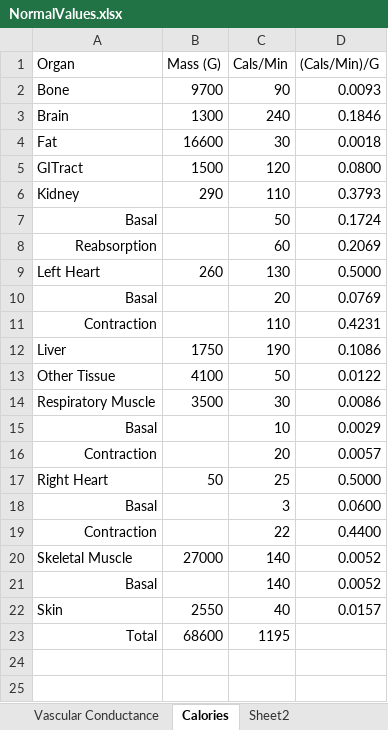
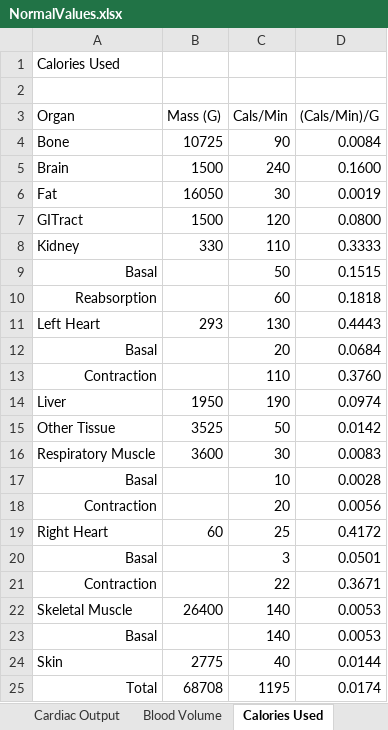
Before and after one commit to HumMod/biosim.github.com, an Excel workbook: NormalValues/NormalValues.xlsx, sheet Calories Used, drawn as a sheet; values as stored, in another font and other column widths than the file's, no borders; addresses are those after the commit; the diff names each change by its address in the sheet, - before the commit and + after, or states it on an @@ line.

```diff
--- a/NormalValues/NormalValues.xlsx (sheet Calories Used)
+++ b/NormalValues/NormalValues.xlsx (sheet Calories Used)
-sheet tab: Calories
+sheet tab: Calories Used
-sheet tab: Vascular Conductance
-sheet tab: Sheet2
+sheet tab: Cardiac Output
+sheet tab: Blood Volume
+row 1: Calories Used
+row 2: (empty)
-B4 (Mass (G)): 9700
+B4 (Mass (G)): 10725
-D4 ((Cals/Min)/G): 0.0093
+D4 ((Cals/Min)/G): 0.0084
-B5 (Mass (G)): 1300
+B5 (Mass (G)): 1500
-D5 ((Cals/Min)/G): 0.1846
+D5 ((Cals/Min)/G): 0.1600
-B6 (Mass (G)): 16600
+B6 (Mass (G)): 16050
-D6 ((Cals/Min)/G): 0.0018
+D6 ((Cals/Min)/G): 0.0019
-B8 (Mass (G)): 290
+B8 (Mass (G)): 330
-D8 ((Cals/Min)/G): 0.3793
+D8 ((Cals/Min)/G): 0.3333
-D9 ((Cals/Min)/G): 0.1724
+D9 ((Cals/Min)/G): 0.1515
-D10 ((Cals/Min)/G): 0.2069
+D10 ((Cals/Min)/G): 0.1818
-B11 (Mass (G)): 260
+B11 (Mass (G)): 293
-D11 ((Cals/Min)/G): 0.5000
+D11 ((Cals/Min)/G): 0.4443
-D12 ((Cals/Min)/G): 0.0769
+D12 ((Cals/Min)/G): 0.0684
-D13 ((Cals/Min)/G): 0.4231
+D13 ((Cals/Min)/G): 0.3760
-B14 (Mass (G)): 1750
+B14 (Mass (G)): 1950
-D14 ((Cals/Min)/G): 0.1086
+D14 ((Cals/Min)/G): 0.0974
-B15 (Mass (G)): 4100
+B15 (Mass (G)): 3525
-D15 ((Cals/Min)/G): 0.0122
+D15 ((Cals/Min)/G): 0.0142
-B16 (Mass (G)): 3500
+B16 (Mass (G)): 3600
-D16 ((Cals/Min)/G): 0.0086
+D16 ((Cals/Min)/G): 0.0083
-D17 ((Cals/Min)/G): 0.0029
+D17 ((Cals/Min)/G): 0.0028
-D18 ((Cals/Min)/G): 0.0057
+D18 ((Cals/Min)/G): 0.0056
-B19 (Mass (G)): 50
+B19 (Mass (G)): 60
-D19 ((Cals/Min)/G): 0.5000
+D19 ((Cals/Min)/G): 0.4172
-D20 ((Cals/Min)/G): 0.0600
+D20 ((Cals/Min)/G): 0.0501
-D21 ((Cals/Min)/G): 0.4400
+D21 ((Cals/Min)/G): 0.3671
-B22 (Mass (G)): 27000
+B22 (Mass (G)): 26400
-D22:D23 ((Cals/Min)/G): 0.0052
+D22:D23 ((Cals/Min)/G): 0.0053
-B24 (Mass (G)): 2550
+B24 (Mass (G)): 2775
-D24 ((Cals/Min)/G): 0.0157
+D24 ((Cals/Min)/G): 0.0144
-B25 (Mass (G)): 68600
+B25 (Mass (G)): 68708
-D25 ((Cals/Min)/G): (empty)
+D25 ((Cals/Min)/G): 0.0174
```
Also changed, not shown: sheet Flows & Conductances, sheet Pressure Gradients, sheet Organ Blood Flow, sheet Blood Pressures, other sheet tabs, formulas that keep their value, 11 other files.
